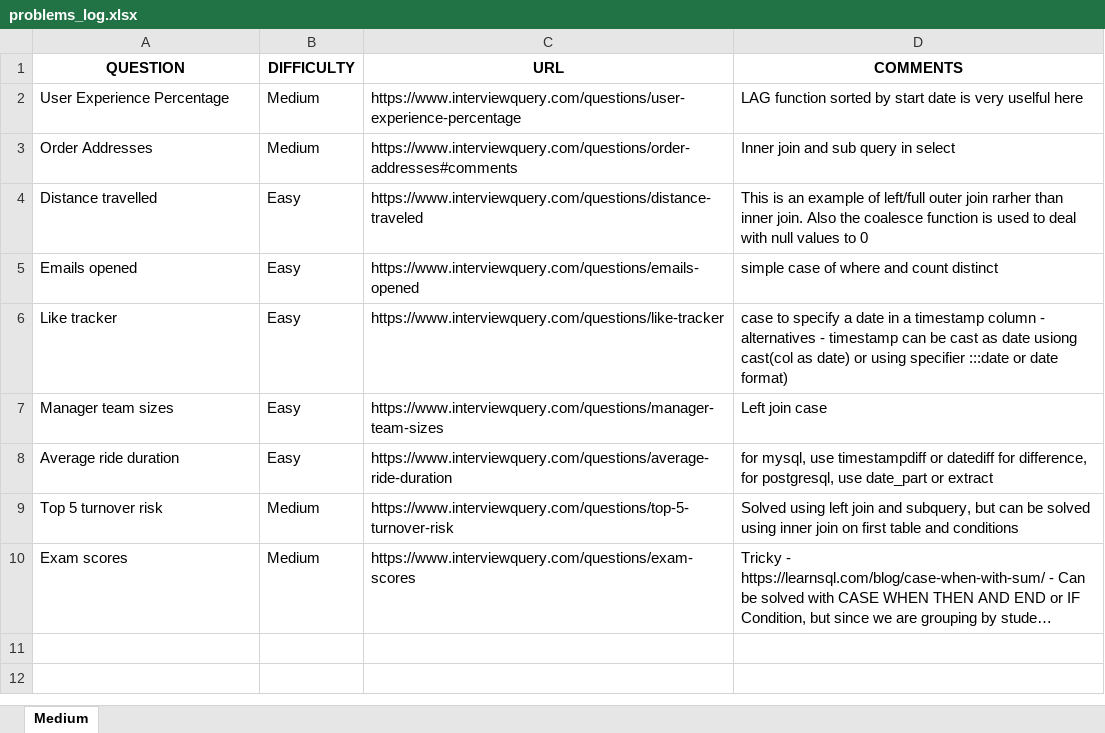
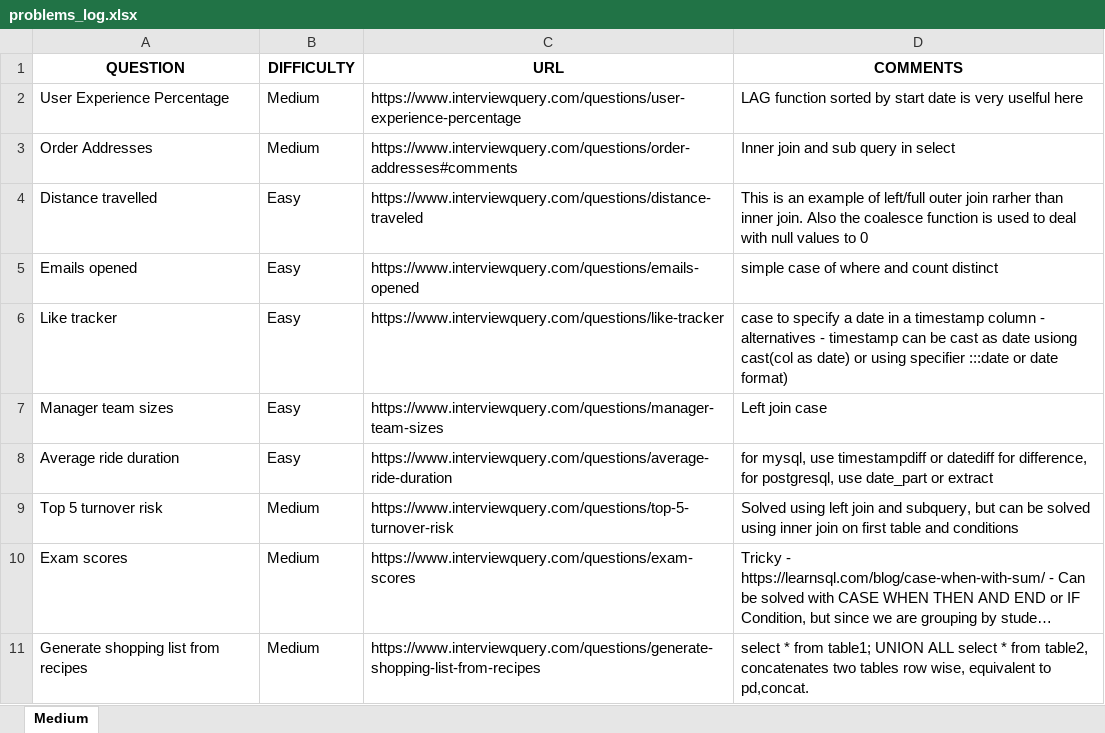
Before and after one commit to Koustubh2111/sql_practice, an Excel workbook: problems_log.xlsx, sheet Medium, drawn as a sheet; long unchanged cells end in …; values as stored, in another font and other column widths than the file's, no borders; the diff names each change by its address in the sheet, - before the commit and + after, or states it on an @@ line.

Commit message:
update 4  5th Nov

```diff
--- a/problems_log.xlsx (sheet Medium)
+++ b/problems_log.xlsx (sheet Medium)
+row 11: Generate shopping list from recipes | Medium | https://www.interviewquery.com/questions/generate-shopping-list-from-recipes | select * from table1; UNION ALL select * from table2, concatenates two tables row wise, equivalent to pd,concat.
```
